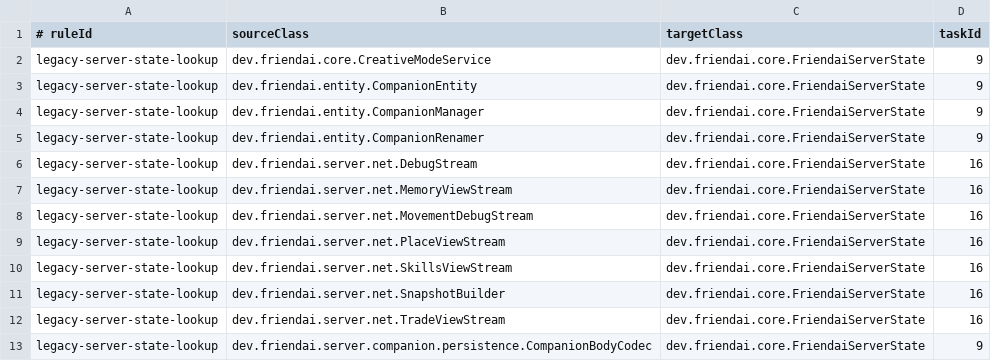
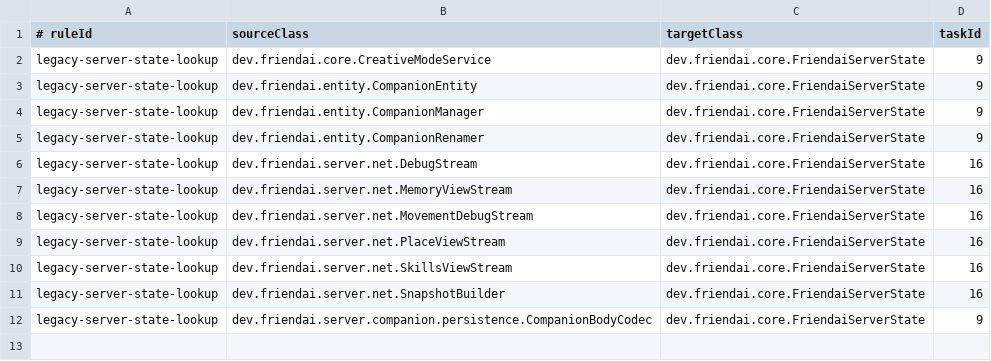
Before and after one commit to NemoKing1210/Friendai, a TSV file: architecture/legacy-dependency-edges.tsv, drawn as a sheet.

Commit message:
refactor: route trade views through server runtime

```diff
--- a/architecture/legacy-dependency-edges.tsv
+++ b/architecture/legacy-dependency-edges.tsv
@@ -11,3 +11,2 @@ legacy-server-state-lookup	dev.friendai.server.net.SkillsViewStream	dev.friendai
 legacy-server-state-lookup	dev.friendai.server.net.SnapshotBuilder	dev.friendai.core.FriendaiServerState	16
-legacy-server-state-lookup	dev.friendai.server.net.TradeViewStream	dev.friendai.core.FriendaiServerState	16
 legacy-server-state-lookup	dev.friendai.server.companion.persistence.CompanionBodyCodec	dev.friendai.core.FriendaiServerState	9
```
Also changed, not shown: 2 other files.
